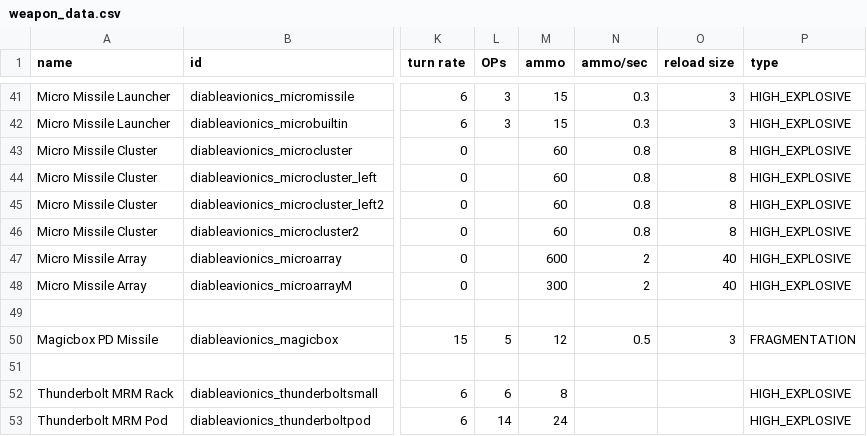
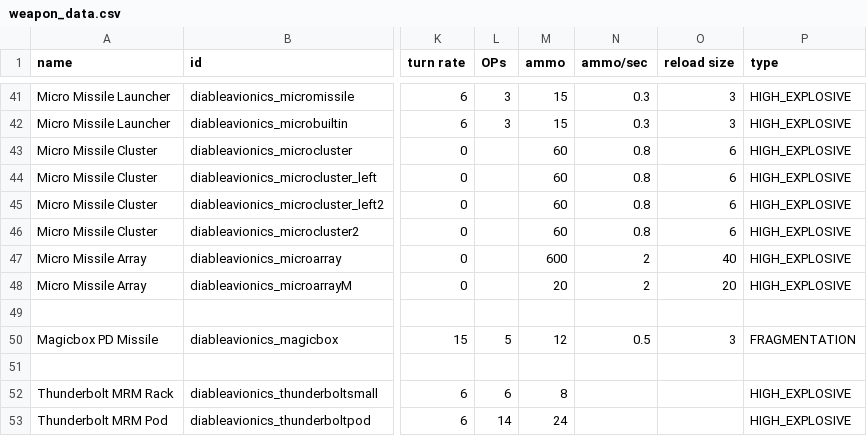
Before and after one commit to TIDAL88/diable_avionics_original_flavor, a CSV file: data/weapons/weapon_data.csv, drawn as a sheet; only a part is shown, gaps mark what is left out; the diff names each change by its address in the sheet, - before the commit and + after, or states it on an @@ line.

Commit message:
Micromissile reload sizes normalized with burst size. Negligible changes, more about having clean stats for easier balancing in the future.

```diff
--- a/data/weapons/weapon_data.csv
+++ b/data/weapons/weapon_data.csv
-O43:O46 (reload size): 8
+O43:O46 (reload size): 6
-M48 (ammo): 300
+M48 (ammo): 20
-O48 (reload size): 40
+O48 (reload size): 20
```
Also changed, not shown: data/hulls/ship_data.csv.
